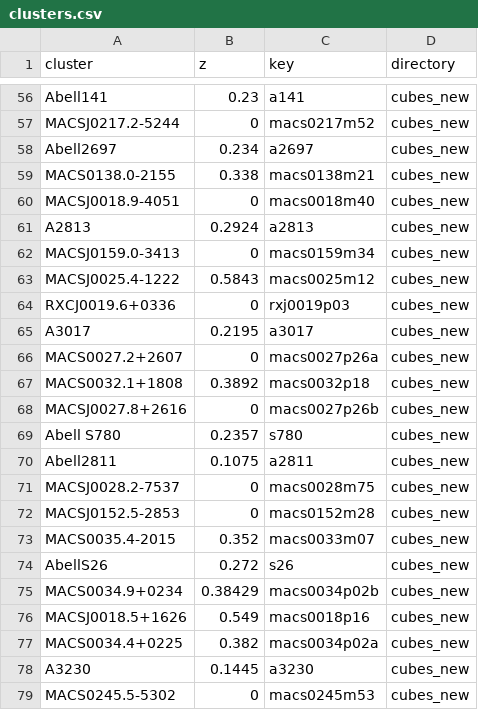
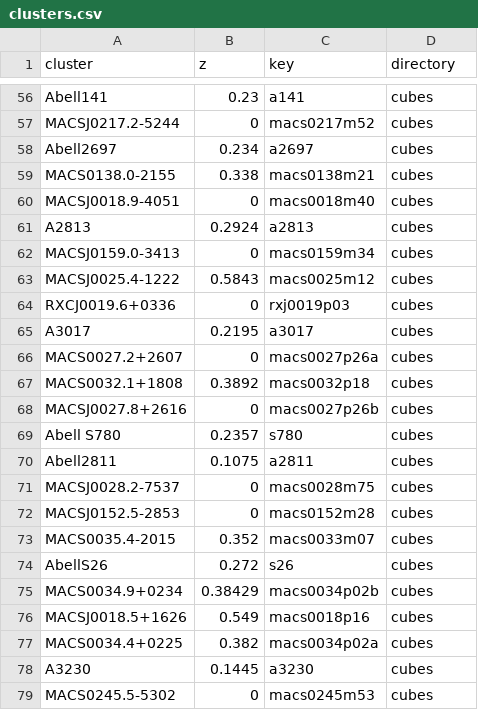
Before and after one commit to 0hardytom/eelgs, a CSV file: notebooks/epiph/week9/clusters.csv, drawn as a sheet; only a part is shown, gaps mark what is left out; the diff covers the shown part only; the diff names each change by its address in the sheet, - before the commit and + after, or states it on an @@ line.

```diff
--- a/notebooks/epiph/week9/clusters.csv
+++ b/notebooks/epiph/week9/clusters.csv
-D56:D79 (directory): cubes_new
+D56:D79 (directory): cubes
```
Also changed, not shown: 54 edited cells elsewhere in this file, notebooks/epiph/week9/leadlines.csv, 2 other files.
